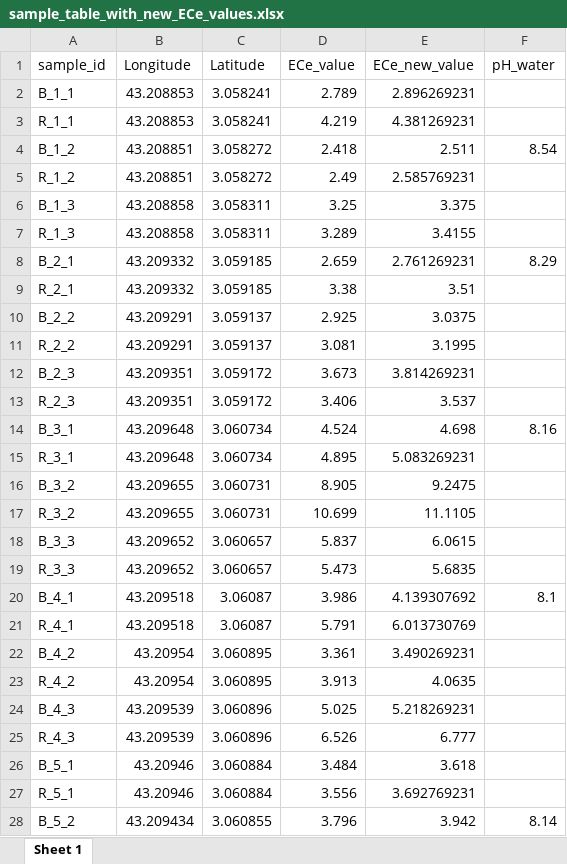
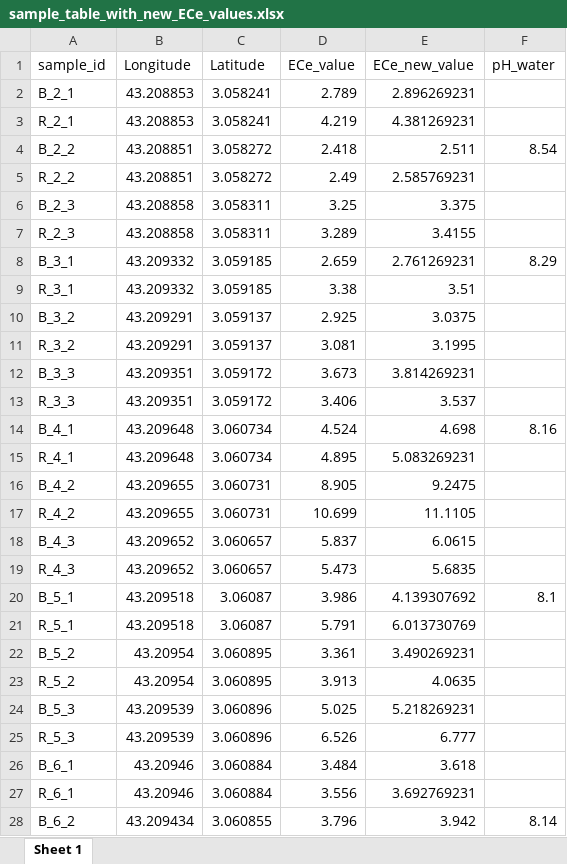
Before and after one commit to junior-research-lab/microbiome_soil, an Excel workbook: Rmarkdown_writting/Material_and_method/sample_table_with_new_ECe_values.xlsx, sheet Sheet 1, drawn as a sheet; only a part is shown; values as stored, in another font and other column widths than the file's, no borders; the diff covers the shown part only; the diff names each change by its address in the sheet, - before the commit and + after, or states it on an @@ line.

Commit message:
Update sample names
Change the names of the sample by the names from 2 to 9

```diff
--- a/Rmarkdown_writting/Material_and_method/sample_table_with_new_ECe_values.xlsx (sheet Sheet 1)
+++ b/Rmarkdown_writting/Material_and_method/sample_table_with_new_ECe_values.xlsx (sheet Sheet 1)
-A2 (sample_id): B_1_1
+A2 (sample_id): B_2_1
-A3 (sample_id): R_1_1
+A3 (sample_id): R_2_1
-A4 (sample_id): B_1_2
+A4 (sample_id): B_2_2
-A5 (sample_id): R_1_2
+A5 (sample_id): R_2_2
-A6 (sample_id): B_1_3
+A6 (sample_id): B_2_3
-A7 (sample_id): R_1_3
+A7 (sample_id): R_2_3
-A8 (sample_id): B_2_1
+A8 (sample_id): B_3_1
-A9 (sample_id): R_2_1
+A9 (sample_id): R_3_1
-A10 (sample_id): B_2_2
+A10 (sample_id): B_3_2
-A11 (sample_id): R_2_2
+A11 (sample_id): R_3_2
-A12 (sample_id): B_2_3
+A12 (sample_id): B_3_3
-A13 (sample_id): R_2_3
+A13 (sample_id): R_3_3
-A14 (sample_id): B_3_1
+A14 (sample_id): B_4_1
-A15 (sample_id): R_3_1
+A15 (sample_id): R_4_1
-A16 (sample_id): B_3_2
+A16 (sample_id): B_4_2
-A17 (sample_id): R_3_2
+A17 (sample_id): R_4_2
-A18 (sample_id): B_3_3
+A18 (sample_id): B_4_3
-A19 (sample_id): R_3_3
+A19 (sample_id): R_4_3
-A20 (sample_id): B_4_1
+A20 (sample_id): B_5_1
-A21 (sample_id): R_4_1
+A21 (sample_id): R_5_1
-A22 (sample_id): B_4_2
+A22 (sample_id): B_5_2
-A23 (sample_id): R_4_2
+A23 (sample_id): R_5_2
-A24 (sample_id): B_4_3
+A24 (sample_id): B_5_3
-A25 (sample_id): R_4_3
+A25 (sample_id): R_5_3
-A26 (sample_id): B_5_1
+A26 (sample_id): B_6_1
-A27 (sample_id): R_5_1
+A27 (sample_id): R_6_1
-A28 (sample_id): B_5_2
+A28 (sample_id): B_6_2
```
Also changed, not shown: 21 edited cells elsewhere in this sheet, 2 other files.
